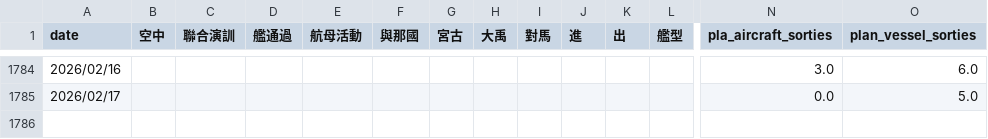
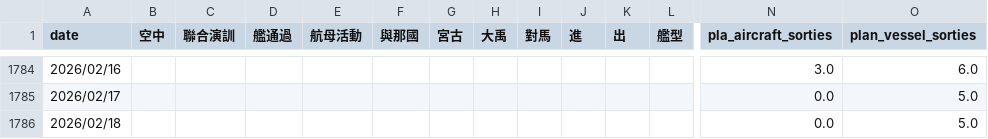
Before and after one commit to s0914712/pla-data-dashboard, a CSV file: data/JapanandBattleship.csv, drawn as a sheet; only a part is shown, gaps mark what is left out; rows hold the shown columns only; the diff names each change by its address in the sheet, - before the commit and + after, or states it on an @@ line.

```diff
--- a/data/JapanandBattleship.csv
+++ b/data/JapanandBattleship.csv
+row 1786: 2026/02/18 |  |  |  |  |  |  |  |  |  |  |  | 0.0 | 5.0
```
